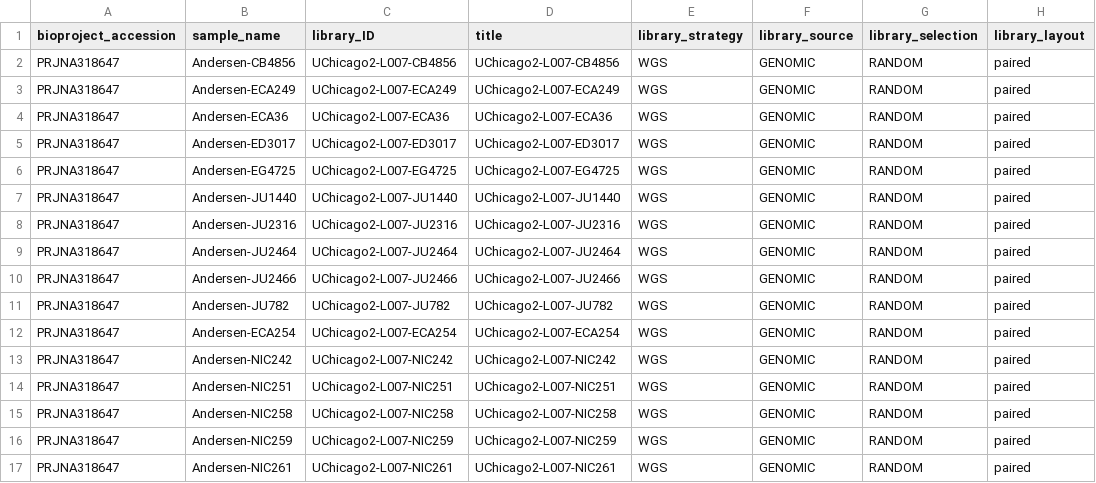
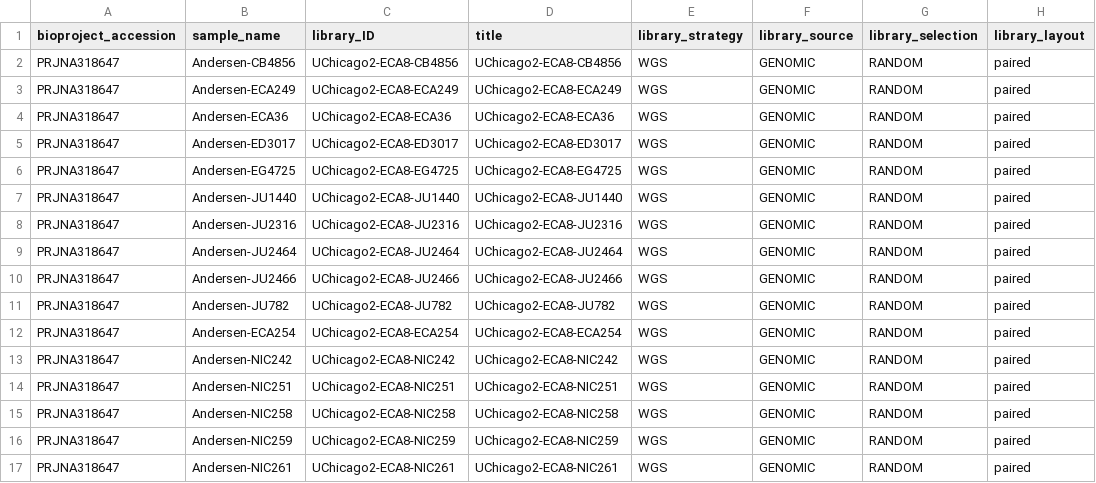
Before and after one commit to AndersenLab/Andersen-Lab-Strains, a TSV file: processed/sra_metadata_file1.tsv, drawn as a sheet; only a part is shown; the diff covers the shown part only; the diff names each change by its address in the sheet, - before the commit and + after, or states it on an @@ line.

```diff
--- a/processed/sra_metadata_file1.tsv
+++ b/processed/sra_metadata_file1.tsv
-C2 (library_ID): UChicago2-L007-CB4856
+C2 (library_ID): UChicago2-ECA8-CB4856
-D2 (title): UChicago2-L007-CB4856
+D2 (title): UChicago2-ECA8-CB4856
-C3 (library_ID): UChicago2-L007-ECA249
+C3 (library_ID): UChicago2-ECA8-ECA249
-D3 (title): UChicago2-L007-ECA249
+D3 (title): UChicago2-ECA8-ECA249
-C4 (library_ID): UChicago2-L007-ECA36
+C4 (library_ID): UChicago2-ECA8-ECA36
-D4 (title): UChicago2-L007-ECA36
+D4 (title): UChicago2-ECA8-ECA36
-C5 (library_ID): UChicago2-L007-ED3017
+C5 (library_ID): UChicago2-ECA8-ED3017
-D5 (title): UChicago2-L007-ED3017
+D5 (title): UChicago2-ECA8-ED3017
-C6 (library_ID): UChicago2-L007-EG4725
+C6 (library_ID): UChicago2-ECA8-EG4725
-D6 (title): UChicago2-L007-EG4725
+D6 (title): UChicago2-ECA8-EG4725
-C7 (library_ID): UChicago2-L007-JU1440
+C7 (library_ID): UChicago2-ECA8-JU1440
-D7 (title): UChicago2-L007-JU1440
+D7 (title): UChicago2-ECA8-JU1440
-C8 (library_ID): UChicago2-L007-JU2316
+C8 (library_ID): UChicago2-ECA8-JU2316
-D8 (title): UChicago2-L007-JU2316
+D8 (title): UChicago2-ECA8-JU2316
-C9 (library_ID): UChicago2-L007-JU2464
+C9 (library_ID): UChicago2-ECA8-JU2464
-D9 (title): UChicago2-L007-JU2464
+D9 (title): UChicago2-ECA8-JU2464
-C10 (library_ID): UChicago2-L007-JU2466
+C10 (library_ID): UChicago2-ECA8-JU2466
-D10 (title): UChicago2-L007-JU2466
+D10 (title): UChicago2-ECA8-JU2466
-C11 (library_ID): UChicago2-L007-JU782
+C11 (library_ID): UChicago2-ECA8-JU782
-D11 (title): UChicago2-L007-JU782
+D11 (title): UChicago2-ECA8-JU782
-C12 (library_ID): UChicago2-L007-ECA254
+C12 (library_ID): UChicago2-ECA8-ECA254
-D12 (title): UChicago2-L007-ECA254
+D12 (title): UChicago2-ECA8-ECA254
-C13 (library_ID): UChicago2-L007-NIC242
+C13 (library_ID): UChicago2-ECA8-NIC242
-D13 (title): UChicago2-L007-NIC242
+D13 (title): UChicago2-ECA8-NIC242
-C14 (library_ID): UChicago2-L007-NIC251
+C14 (library_ID): UChicago2-ECA8-NIC251
-D14 (title): UChicago2-L007-NIC251
+D14 (title): UChicago2-ECA8-NIC251
-C15 (library_ID): UChicago2-L007-NIC258
+C15 (library_ID): UChicago2-ECA8-NIC258
-D15 (title): UChicago2-L007-NIC258
+D15 (title): UChicago2-ECA8-NIC258
-C16 (library_ID): UChicago2-L007-NIC259
+C16 (library_ID): UChicago2-ECA8-NIC259
-D16 (title): UChicago2-L007-NIC259
+D16 (title): UChicago2-ECA8-NIC259
-C17 (library_ID): UChicago2-L007-NIC261
+C17 (library_ID): UChicago2-ECA8-NIC261
-D17 (title): UChicago2-L007-NIC261
+D17 (title): UChicago2-ECA8-NIC261
```
Also changed, not shown: 154 edited cells elsewhere in this file, processed/sample_fq.tsv, processed/sra_sample_file.tsv, 4 other files.
